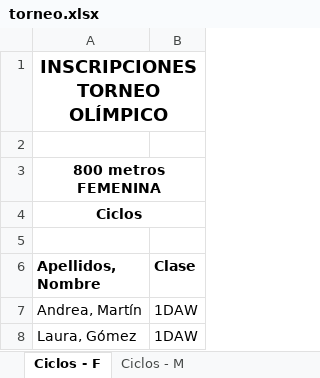
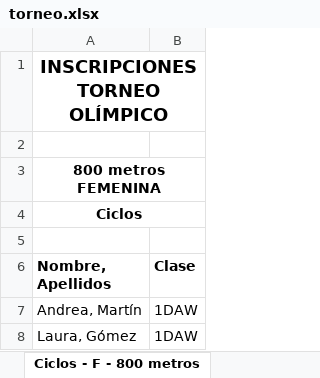
Before and after one commit to mau-14/Inscripciones-EVG, an Excel workbook: InscripcionesEVG/controllers/torneo.xlsx, sheet Ciclos - F - 800 metros, drawn as a sheet; values as stored, in another font and other column widths than the file's, no borders; the diff names each change by its address in the sheet, - before the commit and + after, or states it on an @@ line.

```diff
--- a/InscripcionesEVG/controllers/torneo.xlsx (sheet Ciclos - F - 800 metros)
+++ b/InscripcionesEVG/controllers/torneo.xlsx (sheet Ciclos - F - 800 metros)
-sheet tab: Ciclos - F
+sheet tab: Ciclos - F - 800 metros
-A6: Apellidos, Nombre
+A6: Nombre, Apellidos
```
Also changed, not shown: sheet Ciclos - M - 800 metros, other sheet tabs, 1 other file.
